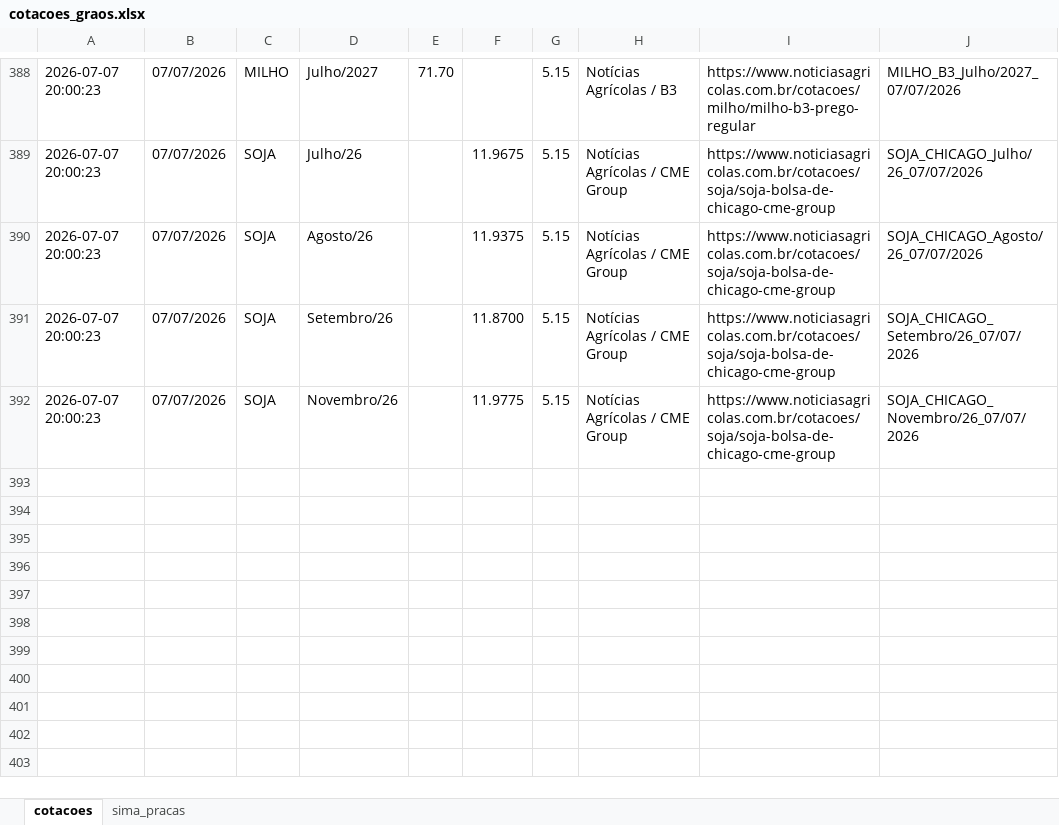
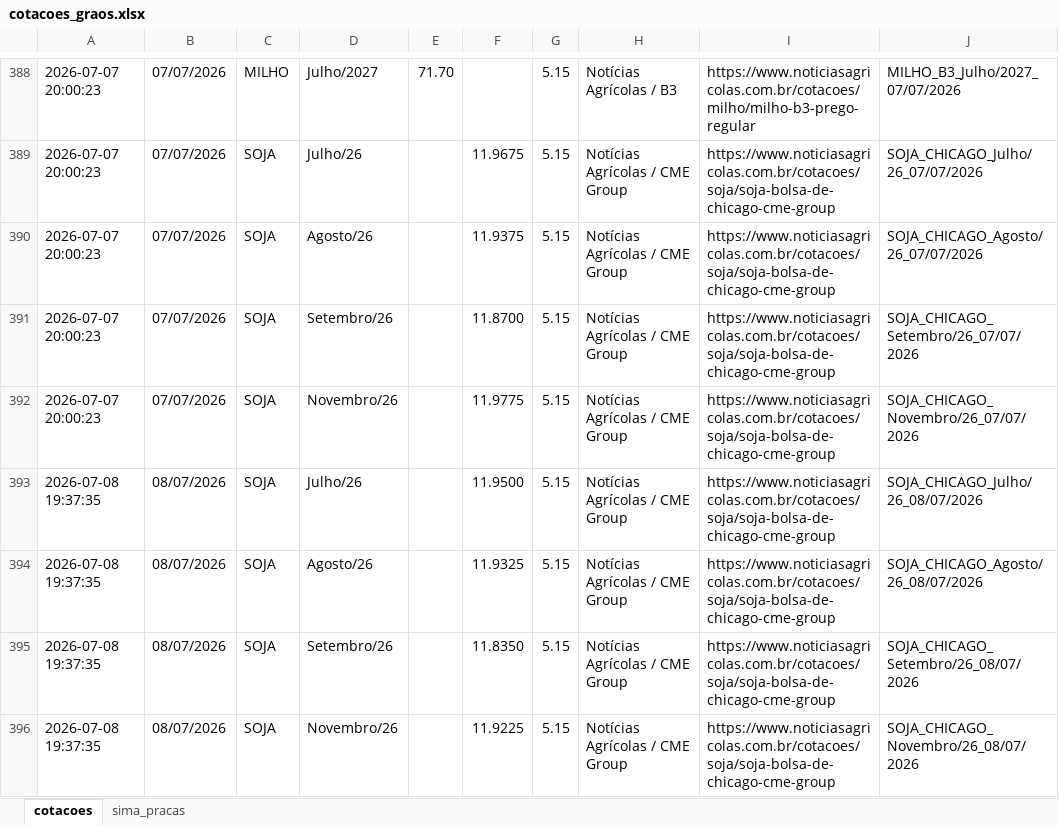
Before and after one commit to agrohara/cotacao-milho-b3, an Excel workbook: cotacoes_graos.xlsx, sheet cotacoes, drawn as a sheet; only a part is shown, gaps mark what is left out; values as stored, in another font and other column widths than the file's, no borders; table styles not drawn; the diff names each change by its address in the sheet, - before the commit and + after, or states it on an @@ line.

```diff
--- a/cotacoes_graos.xlsx (sheet cotacoes)
+++ b/cotacoes_graos.xlsx (sheet cotacoes)
+row 393: 2026-07-08 19:37:35 | 08/07/2026 | SOJA | Julho/26 |  | 11.9500 | 5.15 | Notícias Agrícolas / CME Group | https://www.noticiasagricolas.com.br/cotacoes/soja/soja-bolsa-de-chicago-cme-group | SOJA_CHICAGO_Julho/26_08/07/2026
+row 394: 2026-07-08 19:37:35 | 08/07/2026 | SOJA | Agosto/26 |  | 11.9325 | 5.15 | Notícias Agrícolas / CME Group | https://www.noticiasagricolas.com.br/cotacoes/soja/soja-bolsa-de-chicago-cme-group | SOJA_CHICAGO_Agosto/26_08/07/2026
+row 395: 2026-07-08 19:37:35 | 08/07/2026 | SOJA | Setembro/26 |  | 11.8350 | 5.15 | Notícias Agrícolas / CME Group | https://www.noticiasagricolas.com.br/cotacoes/soja/soja-bolsa-de-chicago-cme-group | SOJA_CHICAGO_Setembro/26_08/07/2026
+row 396: 2026-07-08 19:37:35 | 08/07/2026 | SOJA | Novembro/26 |  | 11.9225 | 5.15 | Notícias Agrícolas / CME Group | https://www.noticiasagricolas.com.br/cotacoes/soja/soja-bolsa-de-chicago-cme-group | SOJA_CHICAGO_Novembro/26_08/07/2026
```
